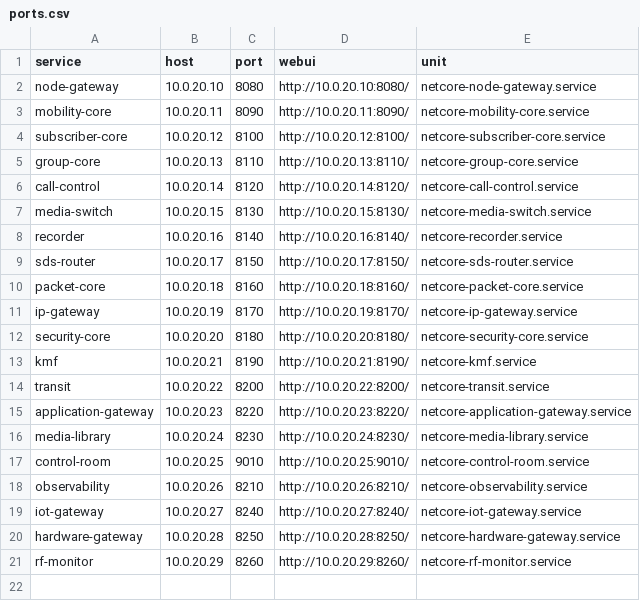
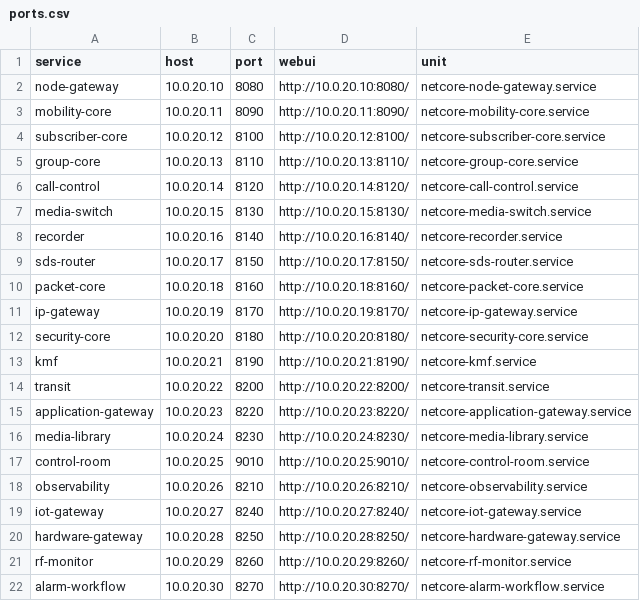
Before and after one commit to JanHG98/netcore-tetra, a CSV file: deploy/open-lab/generated/ports.csv, drawn as a sheet; the diff names each change by its address in the sheet, - before the commit and + after, or states it on an @@ line.

Commit message:
Add alarm-workflow service (Phase 8)
Introduce Phase 8 SDS/Status/Alarm Workflow: a new Python service netcore-alarm-workflow with REST, WebUI, Prometheus, MQTT intake and SDS integration (open_lab mode, port 8270). Adds full config, systemd unit, install/update/uninstall scripts, docs, architecture, smoke test and tool checks. Integrates service into generated Open-Lab inventories, observability, service catalog, dependency graph and systemd target. Adds contract/event types (hardware/rf/alarm) and emergency severity, augments sds-router payloads and hardware-gateway events to emit hardware clear/online events.

```diff
--- a/deploy/open-lab/generated/ports.csv
+++ b/deploy/open-lab/generated/ports.csv
+row 22: alarm-workflow | 10.0.20.30 | 8270 | http://10.0.20.30:8270/ | netcore-alarm-workflow.service
```
Also changed, not shown: 40 other files.
